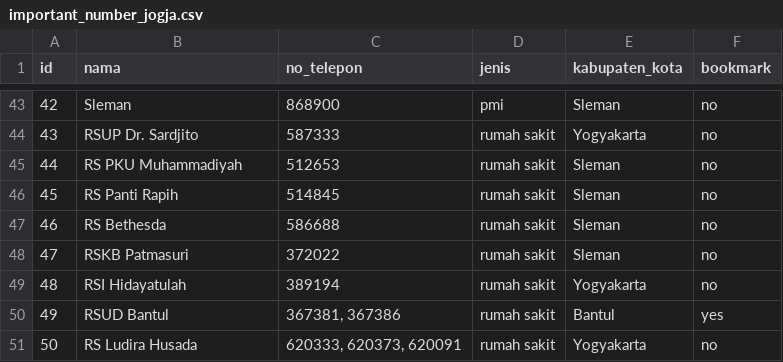
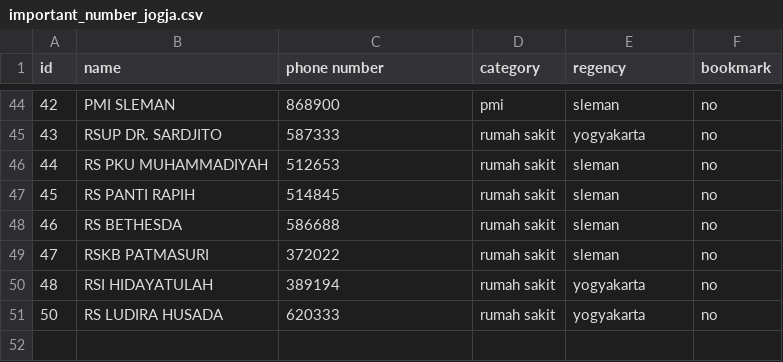
Before and after one commit to aridiawan/CAPSTONE-Purwadhika, a CSV file: Modul 1/important_number_jogja.csv, drawn as a sheet; only a part is shown, gaps mark what is left out; the diff covers the shown part only.

```diff
--- a/Modul 1/important_number_jogja.csv
+++ b/Modul 1/important_number_jogja.csv
@@ -1 +1 @@
-id;nama;no_telepon;jenis;kabupaten_kota;bookmark
+id;name;phone number;category;regency;bookmark
@@ -43,9 +44,8 @@ id;nama;no_telepon;jenis;kabupaten_kota;bookmark
-42;Sleman;868900;pmi;Sleman;no
-43;RSUP Dr. Sardjito;587333;rumah sakit;Yogyakarta;no
-44;RS PKU Muhammadiyah;512653;rumah sakit;Sleman;no
-45;RS Panti Rapih;514845;rumah sakit;Sleman;no
-46;RS Bethesda;586688;rumah sakit;Sleman;no
-47;RSKB Patmasuri;372022;rumah sakit;Sleman;no
-48;RSI Hidayatulah;389194;rumah sakit;Yogyakarta;no
-49;RSUD Bantul;367381, 367386;rumah sakit;Bantul;yes
-50;RS Ludira Husada;620333, 620373, 620091;rumah sakit;Yogyakarta;no
+42;PMI SLEMAN;868900;pmi;sleman;no
+43;RSUP DR. SARDJITO;587333;rumah sakit;yogyakarta;no
+44;RS PKU MUHAMMADIYAH;512653;rumah sakit;sleman;no
+45;RS PANTI RAPIH;514845;rumah sakit;sleman;no
+46;RS BETHESDA;586688;rumah sakit;sleman;no
+47;RSKB PATMASURI;372022;rumah sakit;sleman;no
+48;RSI HIDAYATULAH;389194;rumah sakit;yogyakarta;no
+50;RS LUDIRA HUSADA;620333;rumah sakit;yogyakarta;no
```
Also changed, not shown: 2 added rows, 1 removed row and 85 edited cells elsewhere in this file, 4 other files.
